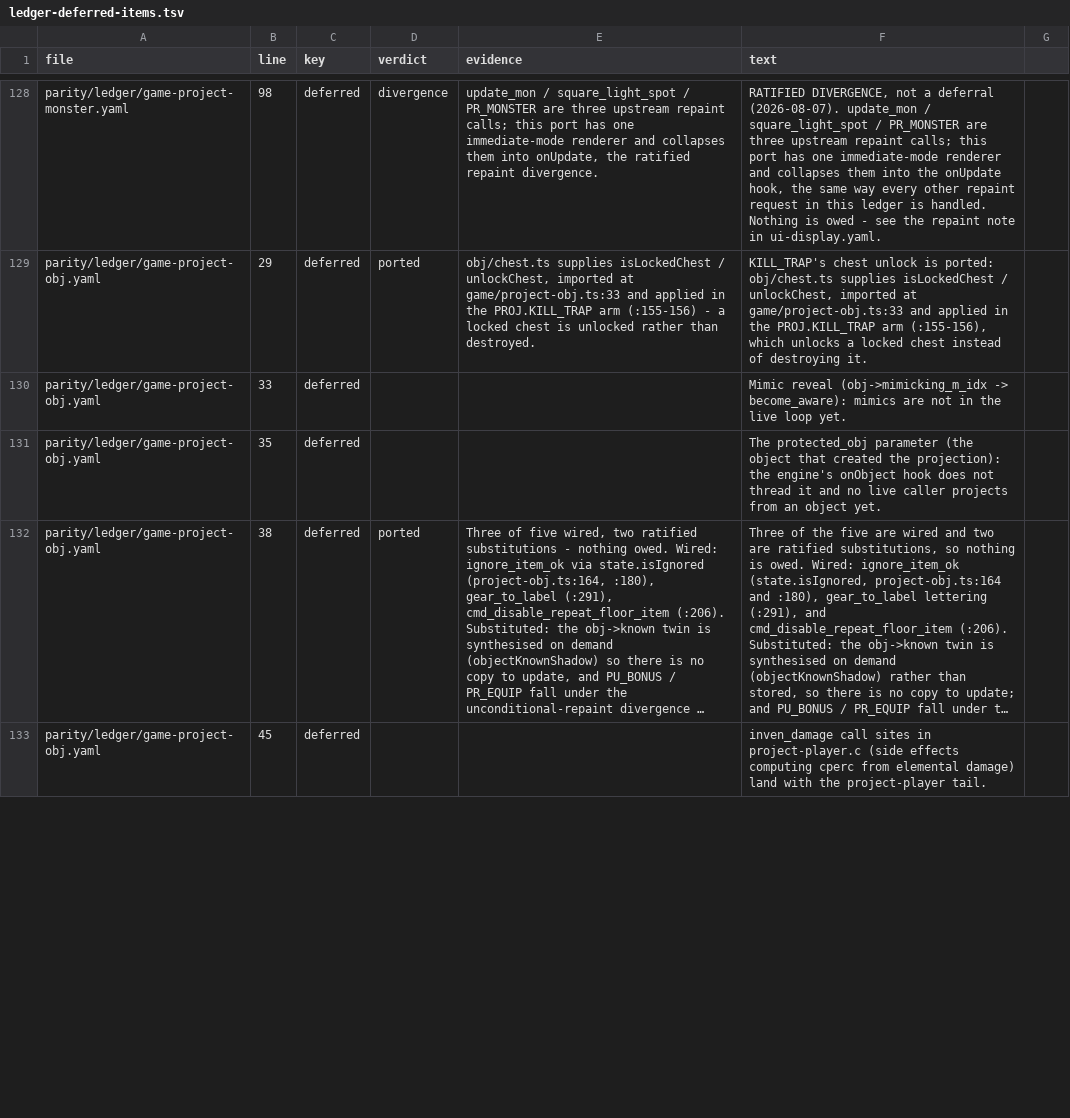
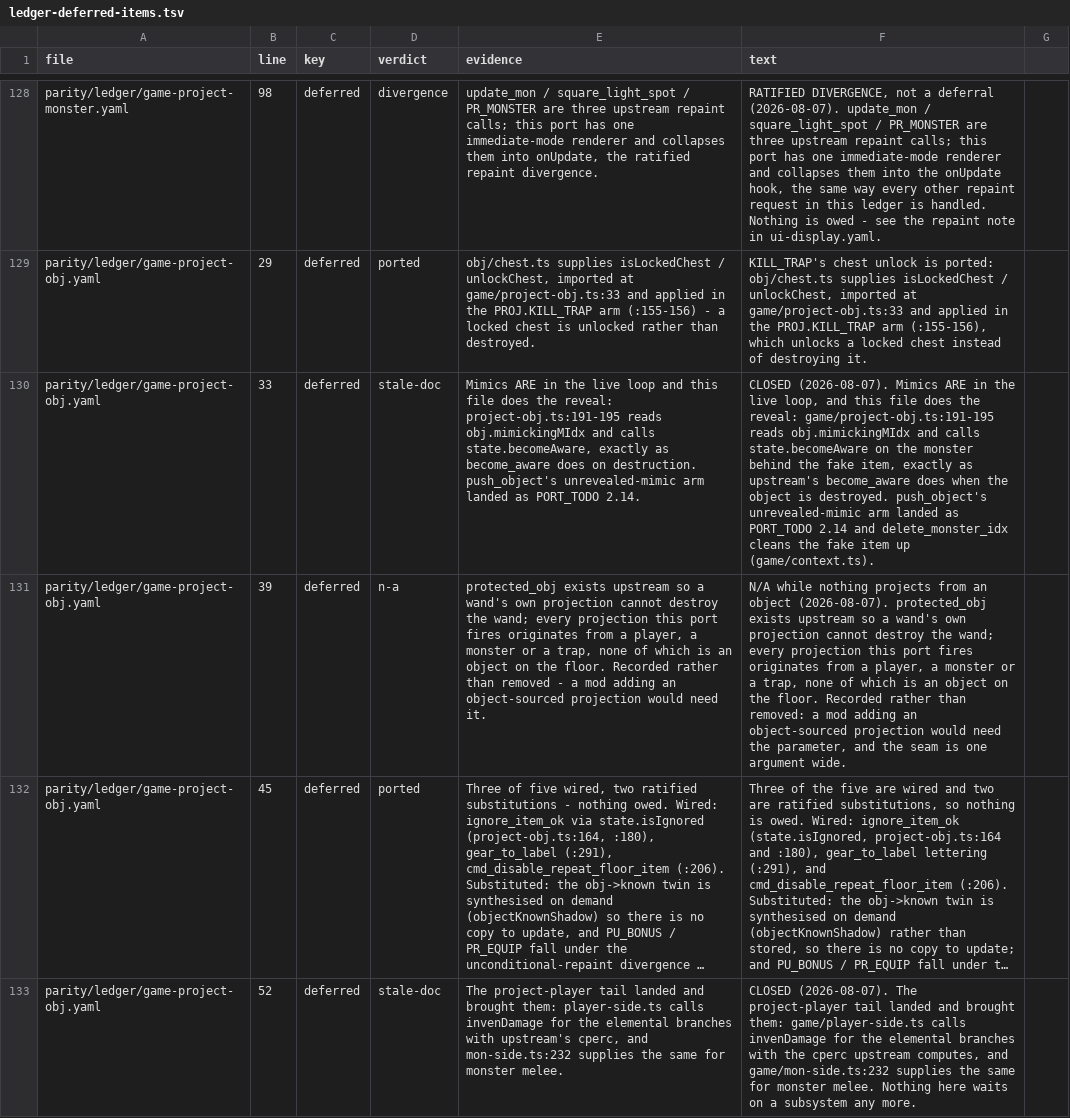
Before and after one commit to neostryder/neo-angband, a TSV file: parity/reports/ledger-deferred-items.tsv, drawn as a sheet; only a part is shown, gaps mark what is left out; long unchanged cells end in …; the diff covers the shown part only; the diff names each change by its address in the sheet, - before the commit and + after, or states it on an @@ line.

```diff
--- a/parity/reports/ledger-deferred-items.tsv
+++ b/parity/reports/ledger-deferred-items.tsv
-D130 (verdict): (empty)
+D130 (verdict): stale-doc
-E130 (evidence): (empty)
+E130 (evidence): Mimics ARE in the live loop and this file does the reveal: project-obj.ts:191-195 reads obj.mimickingMIdx and calls state.becomeAware, exactly as become_aware does on destruction. push_object's unrevealed-mimic arm landed as PORT_TODO 2.14.
-F130 (text): Mimic reveal (obj->mimicking_m_idx -> become_aware): mimics are not in the live loop yet.
+F130 (text): CLOSED (2026-08-07). Mimics ARE in the live loop, and this file does the reveal: game/project-obj.ts:191-195 reads obj.mimickingMIdx and calls state.becomeAware on the monster behind the fake item, exactly as upstream's become_aware does when the object is destroyed. push_object's unrevealed-mimic arm landed as PORT_TODO 2.14 and delete_monster_idx cleans the fake item up (game/context.ts).
-B131 (line): 35
+B131 (line): 39
-D131 (verdict): (empty)
+D131 (verdict): n-a
-E131 (evidence): (empty)
+E131 (evidence): protected_obj exists upstream so a wand's own projection cannot destroy the wand; every projection this port fires originates from a player, a monster or a trap, none of which is an object on the floor. Recorded rather than removed - a mod adding an object-sourced projection would need it.
-F131 (text): The protected_obj parameter (the object that created the projection): the engine's onObject hook does not thread it and no live caller projects from an object yet.
+F131 (text): N/A while nothing projects from an object (2026-08-07). protected_obj exists upstream so a wand's own projection cannot destroy the wand; every projection this port fires originates from a player, a monster or a trap, none of which is an object on the floor. Recorded rather than removed: a mod adding an object-sourced projection would need the parameter, and the seam is one argument wide.
-B132 (line): 38
+B132 (line): 45
-B133 (line): 45
+B133 (line): 52
-D133 (verdict): (empty)
+D133 (verdict): stale-doc
-E133 (evidence): (empty)
+E133 (evidence): The project-player tail landed and brought them: player-side.ts calls invenDamage for the elemental branches with upstream's cperc, and mon-side.ts:232 supplies the same for monster melee.
-F133 (text): inven_damage call sites in project-player.c (side effects computing cperc from elemental damage) land with the project-player tail.
+F133 (text): CLOSED (2026-08-07). The project-player tail landed and brought them: game/player-side.ts calls invenDamage for the elemental branches with the cperc upstream computes, and game/mon-side.ts:232 supplies the same for monster melee. Nothing here waits on a subsystem any more.
```
Also changed, not shown: 1 added row, 1 removed row and 30 edited cells elsewhere in this file, 5 other files.
